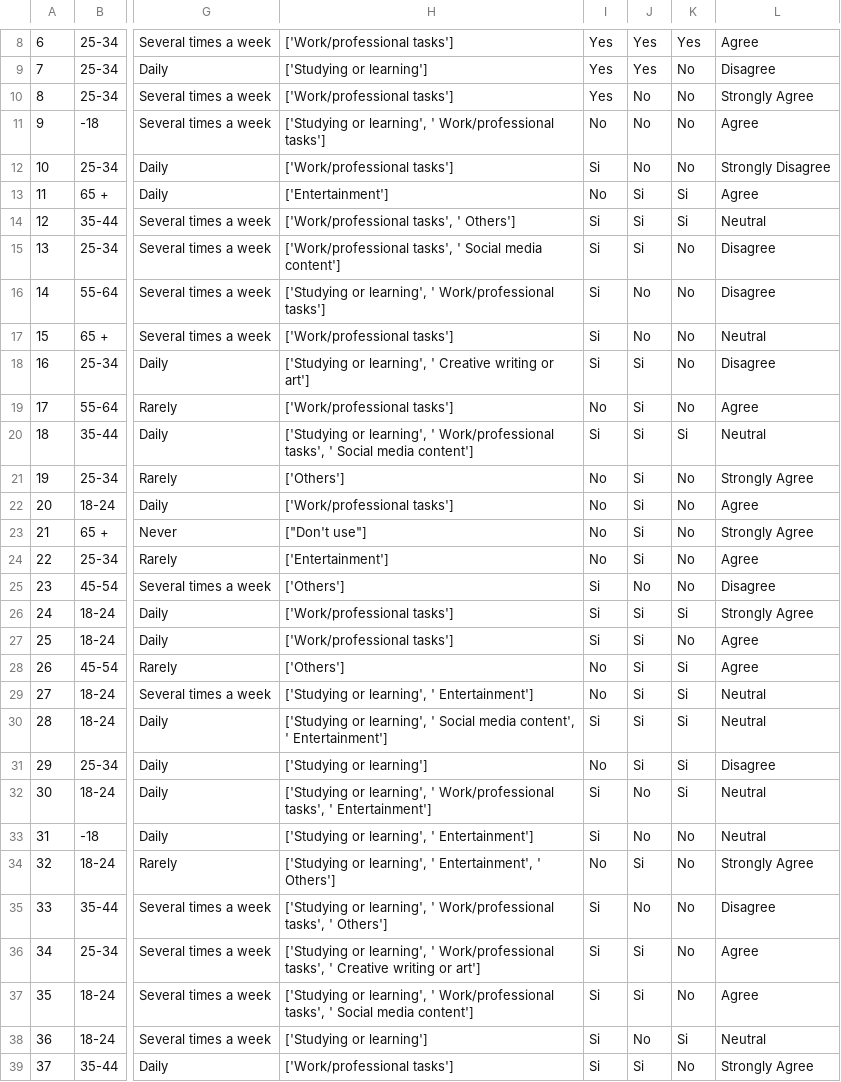
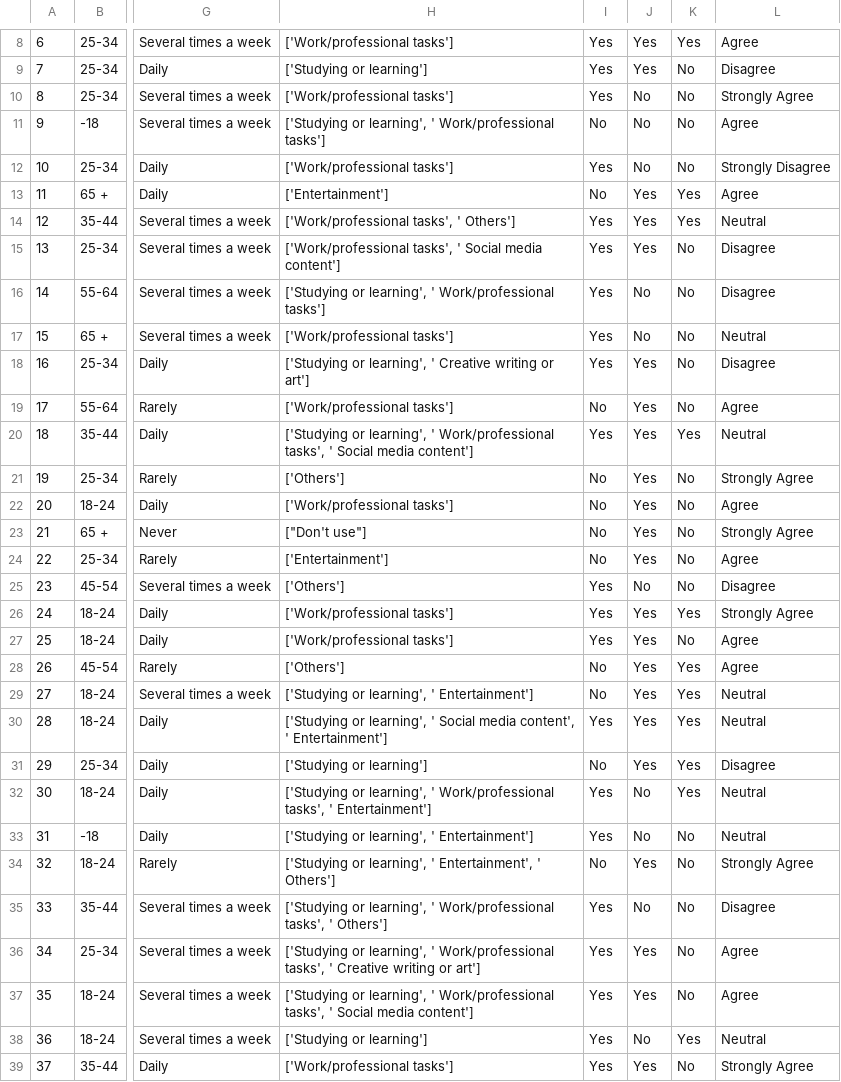
Before and after one commit to MarcMDeveloper/Data_Analysis-AI-Psychology, a CSV file: data/2-Processed/Forms-Results-Translated.csv, drawn as a sheet; only a part is shown, gaps mark what is left out; the diff covers the shown part only; the diff names each change by its address in the sheet, - before the commit and + after, or states it on an @@ line.

Commit message:
Compute risk table and clean more the raw data

```diff
--- a/data/2-Processed/Forms-Results-Translated.csv
+++ b/data/2-Processed/Forms-Results-Translated.csv
-I12: Si
+I12: Yes
-J13:J15: Si
+J13:J15: Yes
-K13:K14: Si
+K13:K14: Yes
-I14:I18: Si
+I14:I18: Yes
-J18:J24: Si
+J18:J24: Yes
-I20: Si
+I20: Yes
-K20: Si
+K20: Yes
-I25:I27: Si
+I25:I27: Yes
-J26:J31: Si
+J26:J31: Yes
-K26: Si
+K26: Yes
-K28:K32: Si
+K28:K32: Yes
-I30: Si
+I30: Yes
-I32:I33: Si
+I32:I33: Yes
-J34: Si
+J34: Yes
-I35:I39: Si
+I35:I39: Yes
-J36:J37: Si
+J36:J37: Yes
-K38: Si
+K38: Yes
-J39: Si
+J39: Yes
```
Also changed, not shown: 34 edited cells elsewhere in this file, 5 other files.
